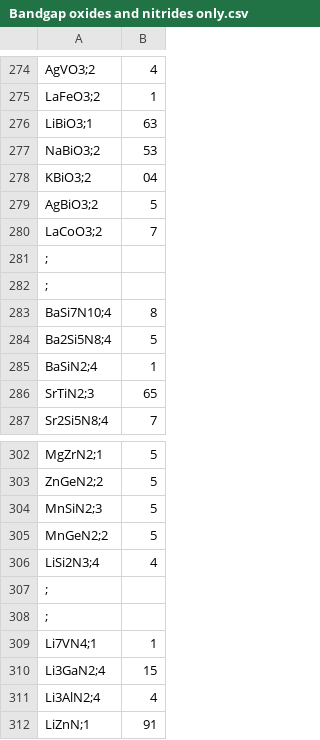
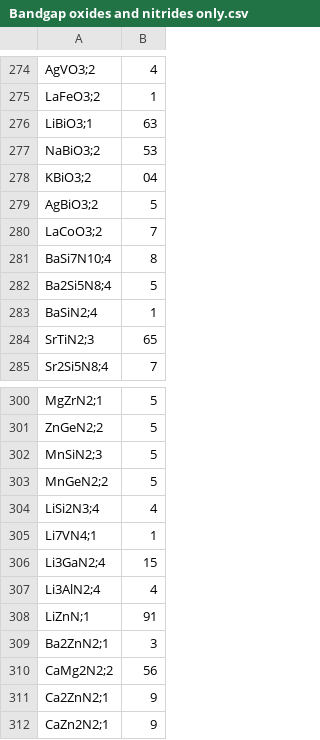
Before and after one commit to hinevics/ML-for-new-materials-discovery, a CSV file: Bandgap prediction/Data/Bandgap oxides and nitrides only.csv, drawn as a sheet; only a part is shown, gaps mark what is left out; the shorter side is filled out with more unchanged rows.

Commit message:
read data

```diff
--- a/Bandgap prediction/Data/Bandgap oxides and nitrides only.csv
+++ b/Bandgap prediction/Data/Bandgap oxides and nitrides only.csv
@@ -280,4 +280,2 @@ AgBiO3;2,5
 LaCoO3;2,7
-;
-;
 BaSi7N10;4,8
@@ -306,4 +304,2 @@ MnGeN2;2,5
 LiSi2N3;4,4
-;
-;
 Li7VN4;1,1
```
Also changed, not shown: 1 other file.
